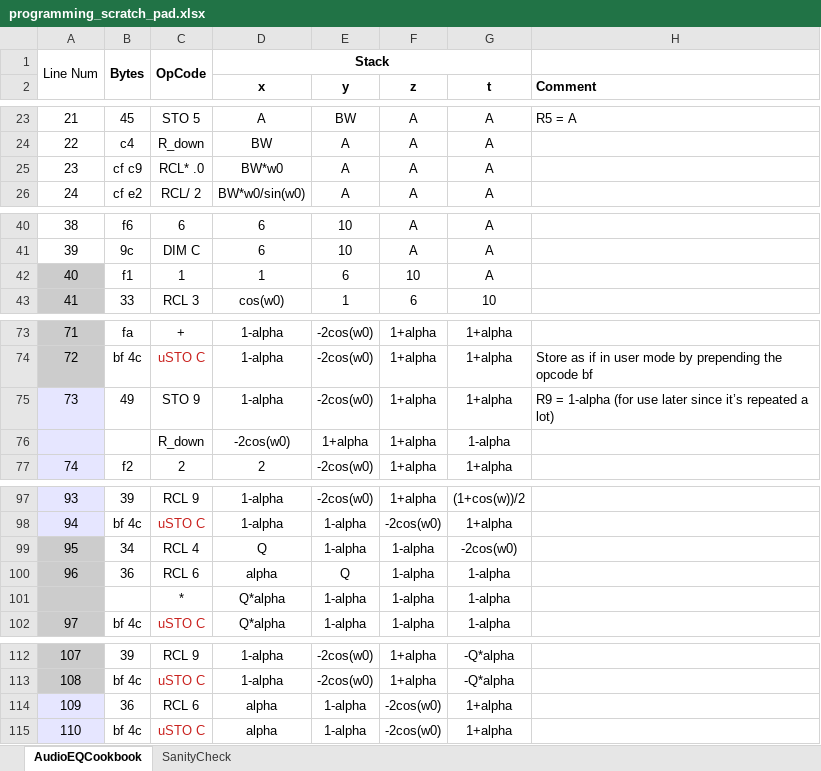
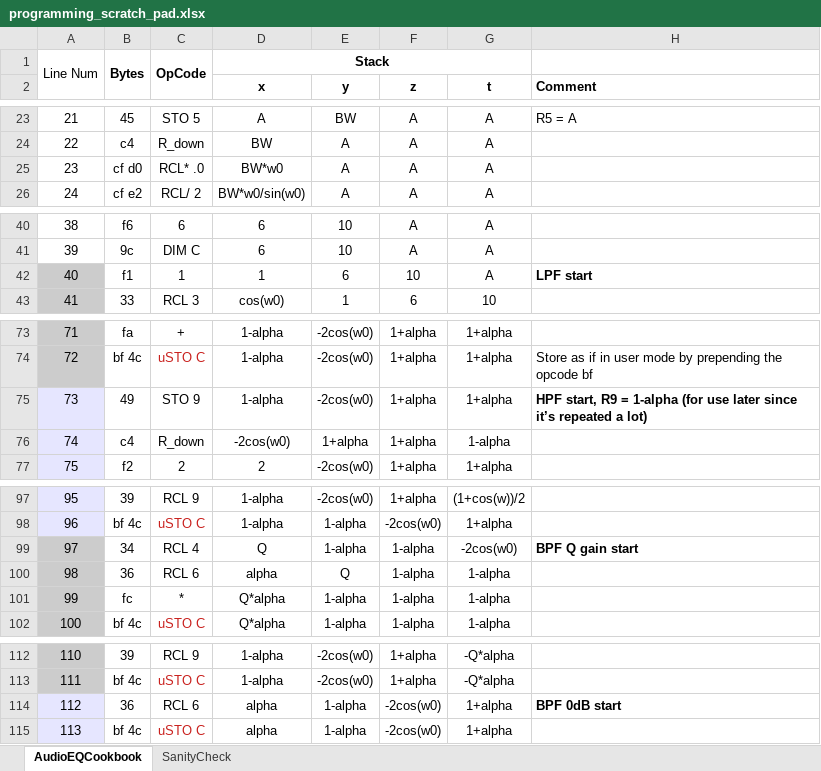
Before and after one commit to tranka2010/hp15c-software-pacs, an Excel workbook: engineering_basics/programming_scratch_pad.xlsx, sheet AudioEQCookbook, drawn as a sheet; only a part is shown, gaps mark what is left out; values as stored, in another font and other column widths than the file's, no borders; the diff covers the shown part only; the diff names each change by its address in the sheet, - before the commit and + after, or states it on an @@ line.

```diff
--- a/engineering_basics/programming_scratch_pad.xlsx (sheet AudioEQCookbook)
+++ b/engineering_basics/programming_scratch_pad.xlsx (sheet AudioEQCookbook)
-B25: cf c9
+B25: cf d0
-H42 (Comment): (empty)
+H42 (Comment): LPF start
-H75 (Comment): R9 =…
+H75 (Comment): HPF start, R9 =…
-H75 bold: off
+H75 bold: on
@@ column A renumbered between rows 76 and 126 @@
-B76: (empty)
+B76: c4
-H99 (Comment): (empty)
+H99 (Comment): BPF Q gain start
-B101: (empty)
+B101: fc
-H114 (Comment): (empty)
+H114 (Comment): BPF 0dB start
```
Also changed, not shown: 24 added rows, 1 removed row and 1 edited cell elsewhere in this sheet, sheet SanityCheck.
